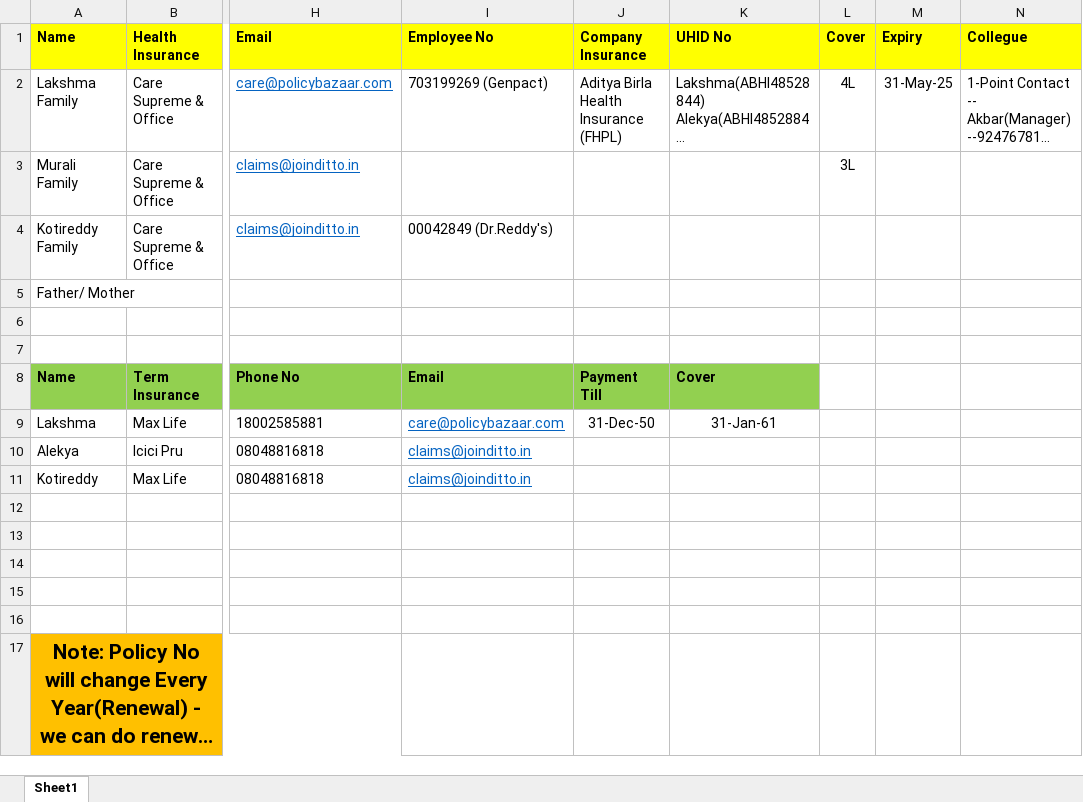
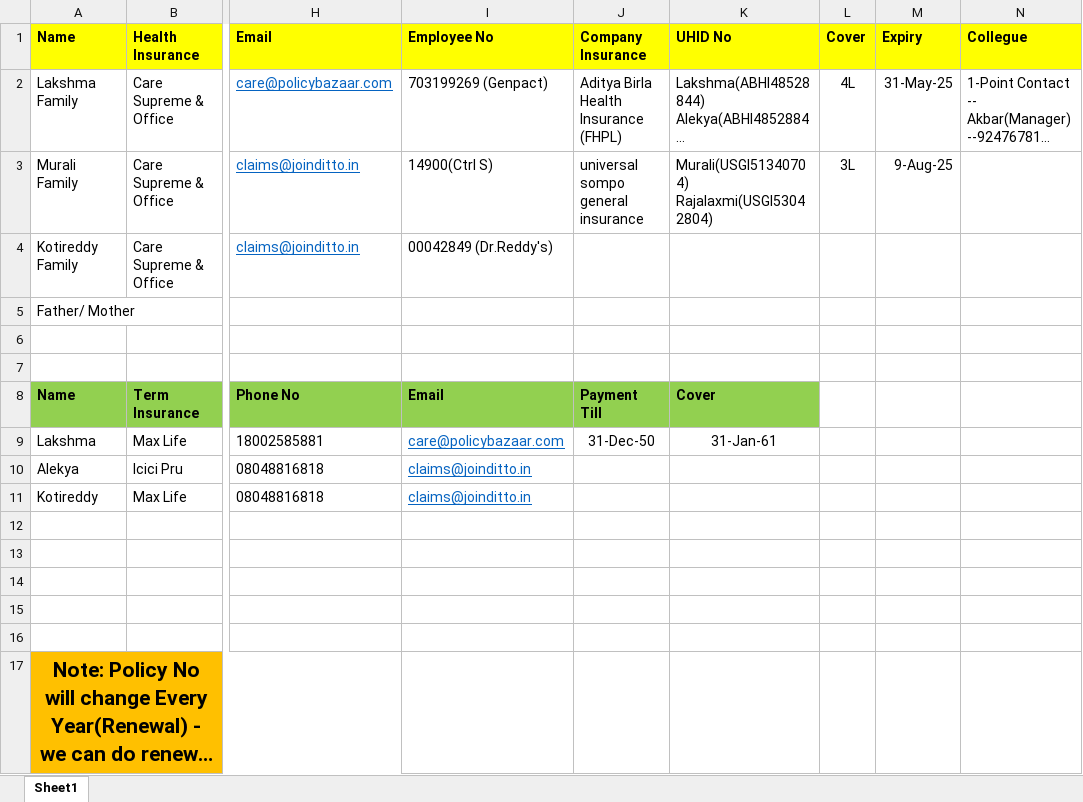
Before and after one commit to pammietl4/Insurance, an Excel workbook: Insurance_info.xlsx, sheet Sheet1, drawn as a sheet; only a part is shown, gaps mark what is left out; long unchanged cells end in …; values as stored, in another font and other column widths than the file's, no borders; ↵ is a line break in a cell; the diff names each change by its address in the sheet, - before the commit and + after, or states it on an @@ line.

Commit message:
Added -- Murali Office Insurance details

```diff
--- a/Insurance_info.xlsx (sheet Sheet1)
+++ b/Insurance_info.xlsx (sheet Sheet1)
-I3 (Employee No): (empty)
+I3 (Employee No): 14900(Ctrl S)
-J3 (Company Insurance): (empty)
+J3 (Company Insurance): universal sompo general insurance
-K3 (UHID No): (empty)
+K3 (UHID No): Murali(USGI51340704) ↵ Rajalaxmi(USGI53042804)
-M3 (Expiry): (empty)
+M3 (Expiry): 9-Aug-25
```
